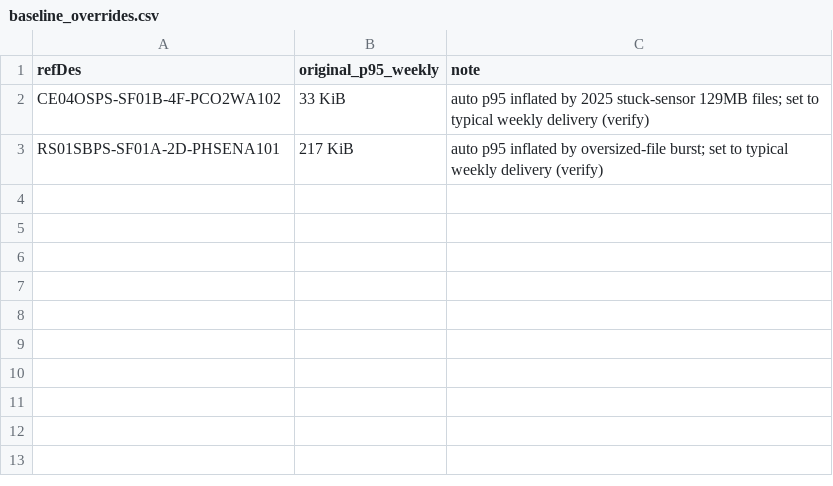
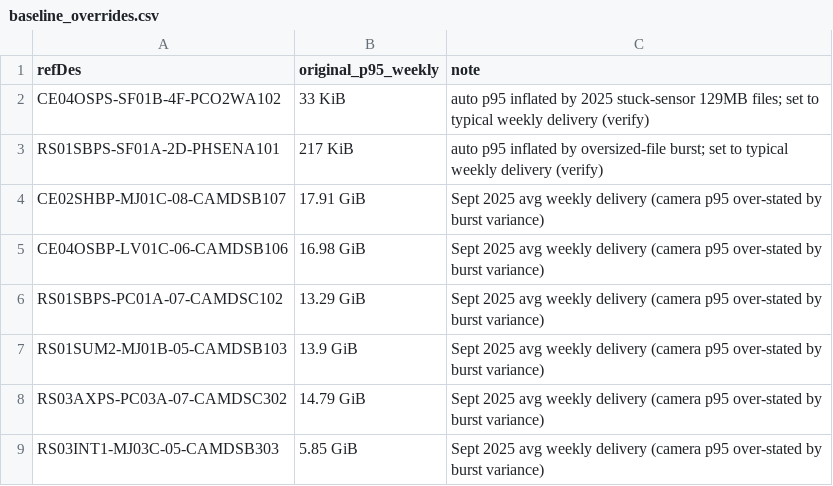
Before and after one commit to OOI-CabledArray/kpis, a CSV file: baseline_overrides.csv, drawn as a sheet; the diff names each change by its address in the sheet, - before the commit and + after, or states it on an @@ line.

```diff
--- a/baseline_overrides.csv
+++ b/baseline_overrides.csv
+row 4: CE02SHBP-MJ01C-08-CAMDSB107 | 17.91 GiB | Sept 2025 avg weekly delivery (camera p95 over-stated by burst variance)
+row 5: CE04OSBP-LV01C-06-CAMDSB106 | 16.98 GiB | Sept 2025 avg weekly delivery (camera p95 over-stated by burst variance)
+row 6: RS01SBPS-PC01A-07-CAMDSC102 | 13.29 GiB | Sept 2025 avg weekly delivery (camera p95 over-stated by burst variance)
+row 7: RS01SUM2-MJ01B-05-CAMDSB103 | 13.9 GiB | Sept 2025 avg weekly delivery (camera p95 over-stated by burst variance)
+row 8: RS03AXPS-PC03A-07-CAMDSC302 | 14.79 GiB | Sept 2025 avg weekly delivery (camera p95 over-stated by burst variance)
+row 9: RS03INT1-MJ03C-05-CAMDSB303 | 5.85 GiB | Sept 2025 avg weekly delivery (camera p95 over-stated by burst variance)
```
Also changed, not shown: instrument_status.csv, 2 other files.
